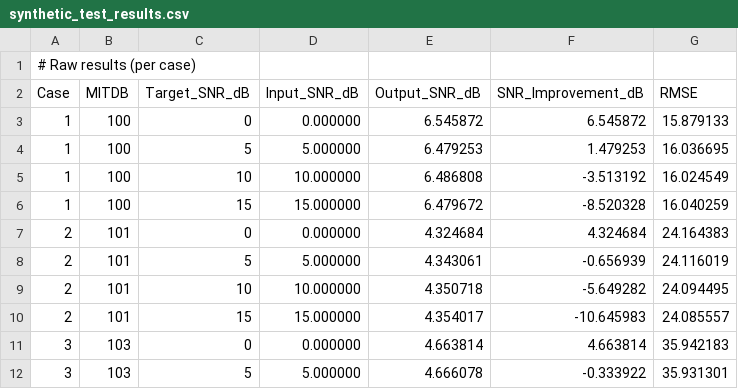
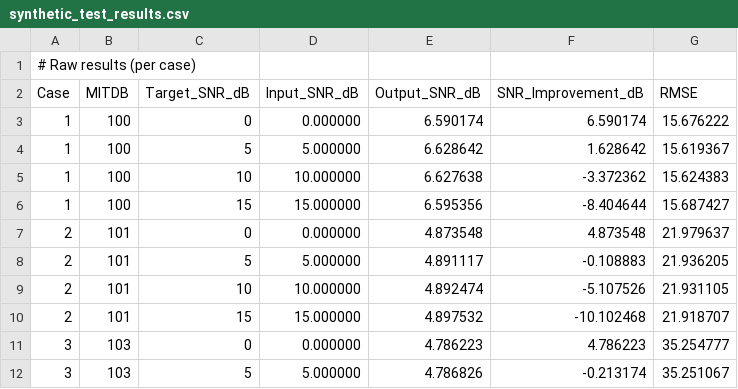
Before and after one commit to subi222/ECG, a CSV file: synthetic_results/synthetic_test_results.csv, drawn as a sheet; only a part is shown; the diff covers the shown part only.

```diff
--- a/synthetic_results/synthetic_test_results.csv
+++ b/synthetic_results/synthetic_test_results.csv
@@ -2,11 +2,11 @@
 Case,MITDB,Target_SNR_dB,Input_SNR_dB,Output_SNR_dB,SNR_Improvement_dB,RMSE
-1,100,0,0.000000,6.545872,6.545872,15.879133
-1,100,5,5.000000,6.479253,1.479253,16.036695
-1,100,10,10.000000,6.486808,-3.513192,16.024549
-1,100,15,15.000000,6.479672,-8.520328,16.040259
-2,101,0,0.000000,4.324684,4.324684,24.164383
-2,101,5,5.000000,4.343061,-0.656939,24.116019
-2,101,10,10.000000,4.350718,-5.649282,24.094495
-2,101,15,15.000000,4.354017,-10.645983,24.085557
-3,103,0,0.000000,4.663814,4.663814,35.942183
-3,103,5,5.000000,4.666078,-0.333922,35.931301
+1,100,0,0.000000,6.590174,6.590174,15.676222
+1,100,5,5.000000,6.628642,1.628642,15.619367
+1,100,10,10.000000,6.627638,-3.372362,15.624383
+1,100,15,15.000000,6.595356,-8.404644,15.687427
+2,101,0,0.000000,4.873548,4.873548,21.979637
+2,101,5,5.000000,4.891117,-0.108883,21.936205
+2,101,10,10.000000,4.892474,-5.107526,21.931105
+2,101,15,15.000000,4.897532,-10.102468,21.918707
+3,103,0,0.000000,4.786223,4.786223,35.254777
+3,103,5,5.000000,4.786826,-0.213174,35.251067
```
Also changed, not shown: 4 added rows, 4 removed rows and 90 edited cells elsewhere in this file, 1 other file.
